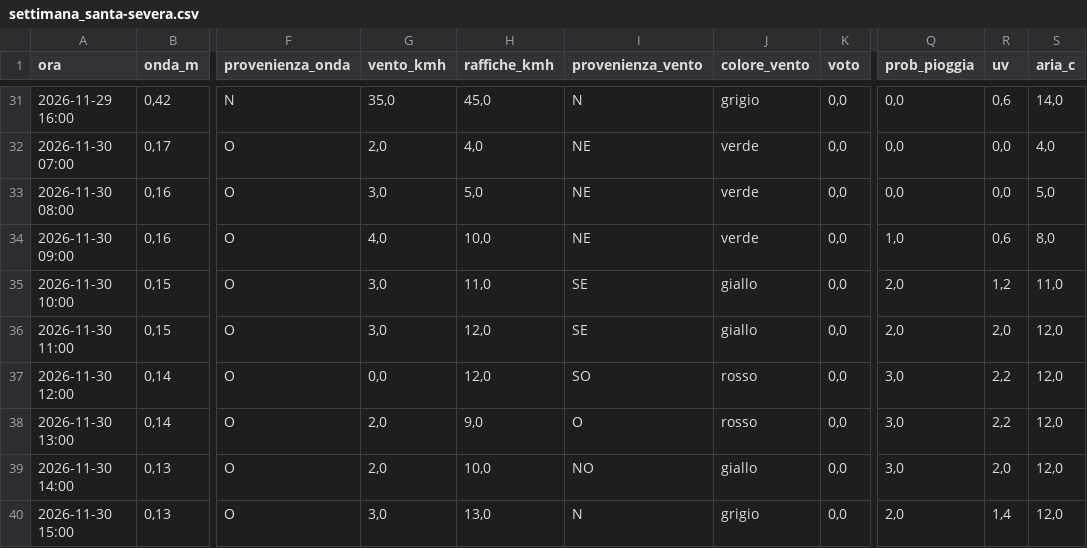
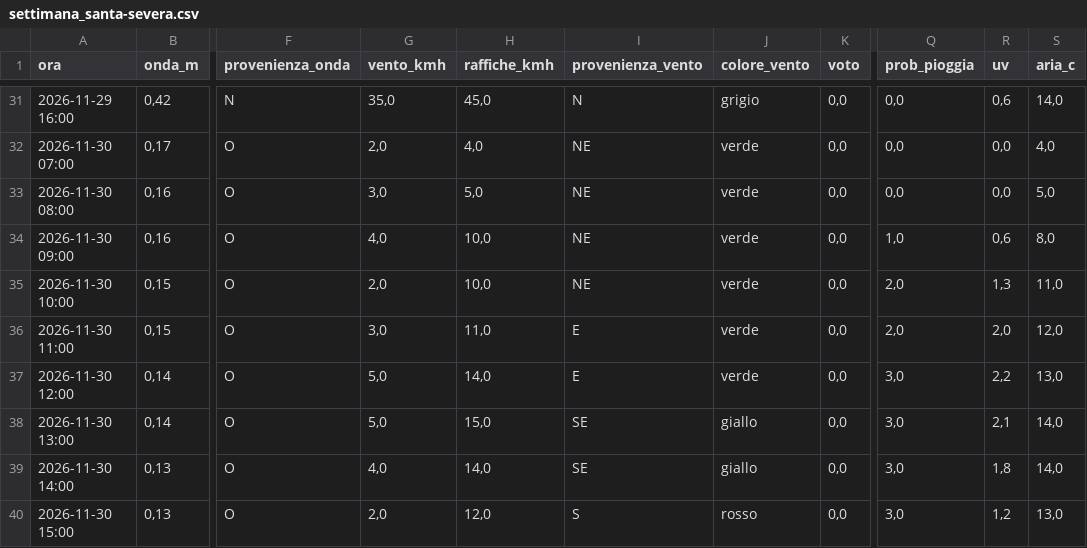
Before and after one commit to enricomariacaporossi/surf-lazio, a CSV file: data/settimana_santa-severa.csv, drawn as a sheet; only a part is shown, gaps mark what is left out; the diff covers the shown part only; the diff names each change by its address in the sheet, - before the commit and + after, or states it on an @@ line.

```diff
--- a/data/settimana_santa-severa.csv
+++ b/data/settimana_santa-severa.csv
-G35 (vento_kmh): 3,0
+G35 (vento_kmh): 2,0
-H35 (raffiche_kmh): 11,0
+H35 (raffiche_kmh): 10,0
-I35 (provenienza_vento): SE
+I35 (provenienza_vento): NE
-J35:J36 (colore_vento): giallo
+J35:J36 (colore_vento): verde
-R35 (uv): 1,2
+R35 (uv): 1,3
-H36 (raffiche_kmh): 12,0
+H36 (raffiche_kmh): 11,0
-I36 (provenienza_vento): SE
+I36 (provenienza_vento): E
-G37 (vento_kmh): 0,0
+G37 (vento_kmh): 5,0
-H37 (raffiche_kmh): 12,0
+H37 (raffiche_kmh): 14,0
-I37 (provenienza_vento): SO
+I37 (provenienza_vento): E
-J37 (colore_vento): rosso
+J37 (colore_vento): verde
-S37 (aria_c): 12,0
+S37 (aria_c): 13,0
-G38 (vento_kmh): 2,0
+G38 (vento_kmh): 5,0
-H38 (raffiche_kmh): 9,0
+H38 (raffiche_kmh): 15,0
-I38 (provenienza_vento): O
+I38 (provenienza_vento): SE
-J38 (colore_vento): rosso
+J38 (colore_vento): giallo
-R38 (uv): 2,2
+R38 (uv): 2,1
-S38:S39 (aria_c): 12,0
+S38:S39 (aria_c): 14,0
-G39 (vento_kmh): 2,0
+G39 (vento_kmh): 4,0
-H39 (raffiche_kmh): 10,0
+H39 (raffiche_kmh): 14,0
-I39 (provenienza_vento): NO
+I39 (provenienza_vento): SE
-R39 (uv): 2,0
+R39 (uv): 1,8
-G40 (vento_kmh): 3,0
+G40 (vento_kmh): 2,0
-H40 (raffiche_kmh): 13,0
+H40 (raffiche_kmh): 12,0
-I40 (provenienza_vento): N
+I40 (provenienza_vento): S
-J40 (colore_vento): grigio
+J40 (colore_vento): rosso
-Q40 (prob_pioggia): 2,0
+Q40 (prob_pioggia): 3,0
-R40 (uv): 1,4
+R40 (uv): 1,2
-S40 (aria_c): 12,0
+S40 (aria_c): 13,0
```
Also changed, not shown: 155 edited cells elsewhere in this file, data/settimana_fregene.csv, data/settimana_secret-spot.csv, 3 other files.
